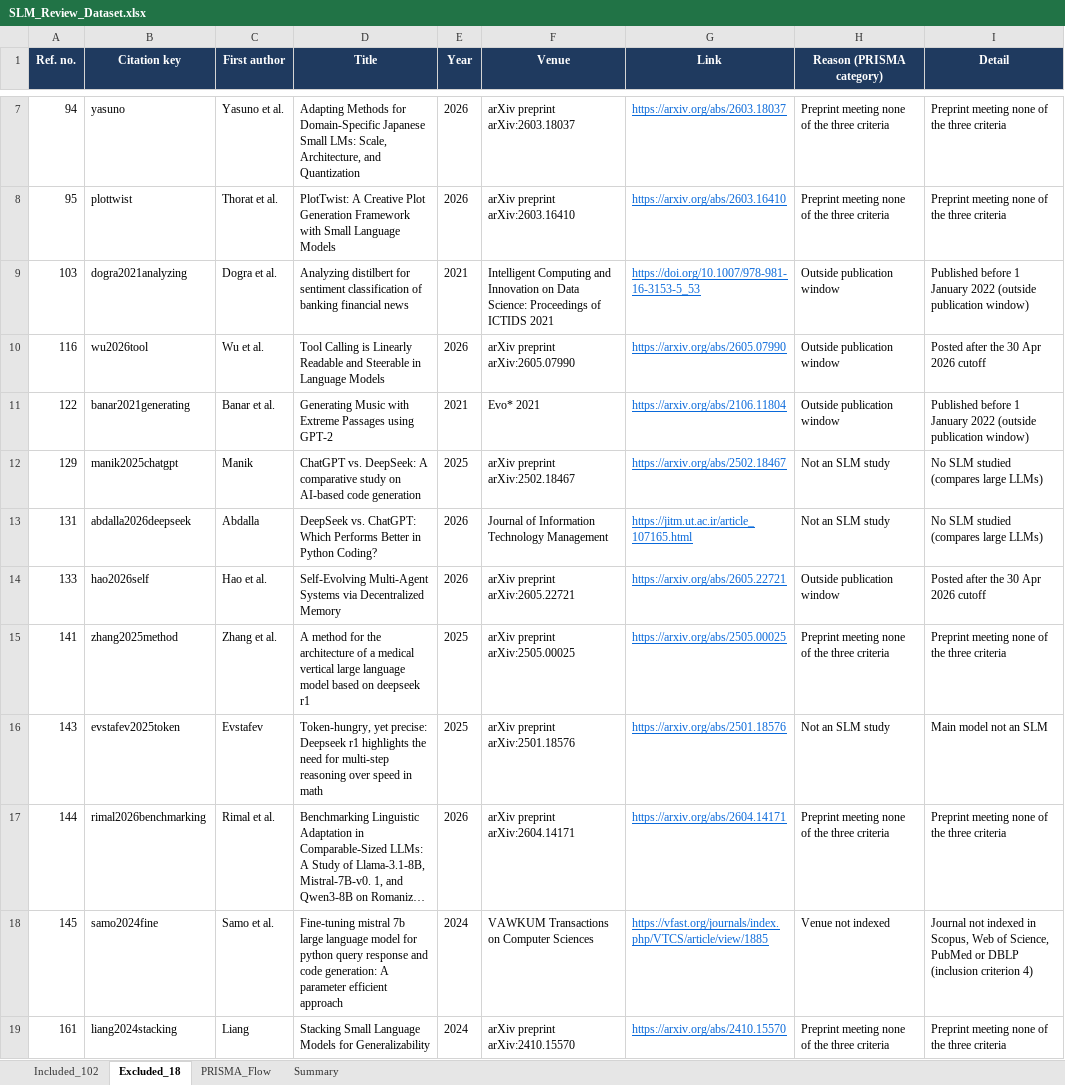
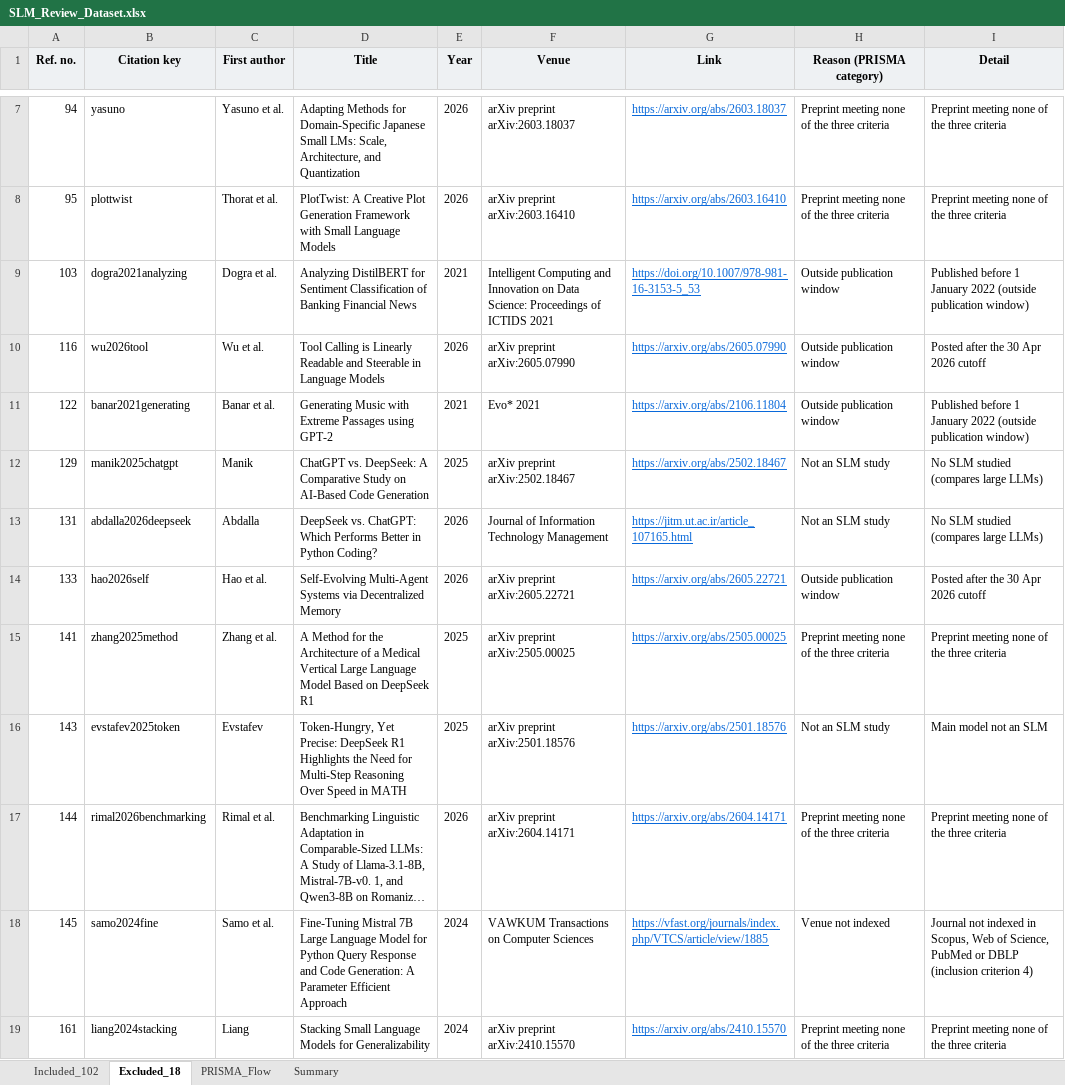
Before and after one commit to Codewithsayanjib/slm-systematic-review, an Excel workbook: SLM_Review_Dataset.xlsx, sheet Excluded_18, drawn as a sheet; only a part is shown, gaps mark what is left out; long unchanged cells end in …; values as stored, in another font and other column widths than the file's, no borders; the diff names each change by its address in the sheet, - before the commit and + after, or states it on an @@ line.

Commit message:
Fix title formatting and header colour

```diff
--- a/SLM_Review_Dataset.xlsx (sheet Excluded_18)
+++ b/SLM_Review_Dataset.xlsx (sheet Excluded_18)
@@ A1:I1 fill: #1F3A5F → #EEF1F3, text colour: #FFFFFF → black @@
-D9 (Title): Analyzing distilbert for sentiment classification of banking financial news
+D9 (Title): Analyzing DistilBERT for Sentiment Classification of Banking Financial News
-D12 (Title): …DeepSeek: A comparative study on AI-based code generation
+D12 (Title): …DeepSeek: A Comparative Study on AI-Based Code Generation
-D15 (Title): A method for the architecture of a medical vertical large language model based on deepseek r1
+D15 (Title): A Method for the Architecture of a Medical Vertical Large Language Model Based on DeepSeek R1
-D16 (Title): Token-hungry, yet precise: Deepseek r1 highlights the need for multi-step reasoning over speed in math
+D16 (Title): Token-Hungry, Yet Precise: DeepSeek R1 Highlights the Need for Multi-Step Reasoning Over Speed in MATH
-D18 (Title): Fine-tuning mistral 7b large language model for python query response and code generation: A parameter efficient approach
+D18 (Title): Fine-Tuning Mistral 7B Large Language Model for Python Query Response and Code Generation: A Parameter Efficient Approach
```
Also changed, not shown: sheet Included_102, sheet Summary, sheet PRISMA_Flow.
